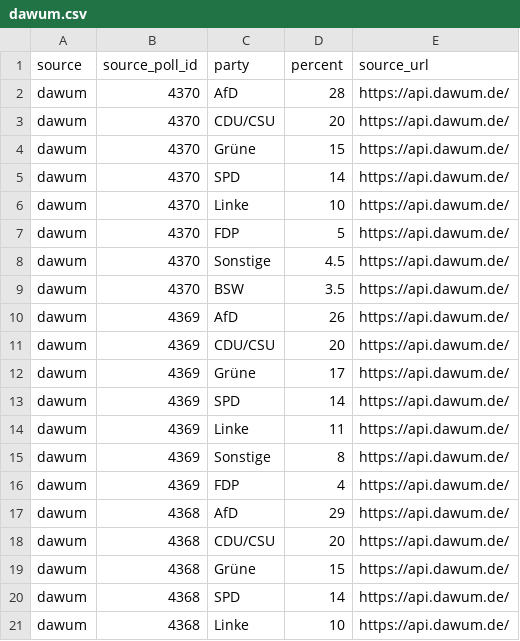
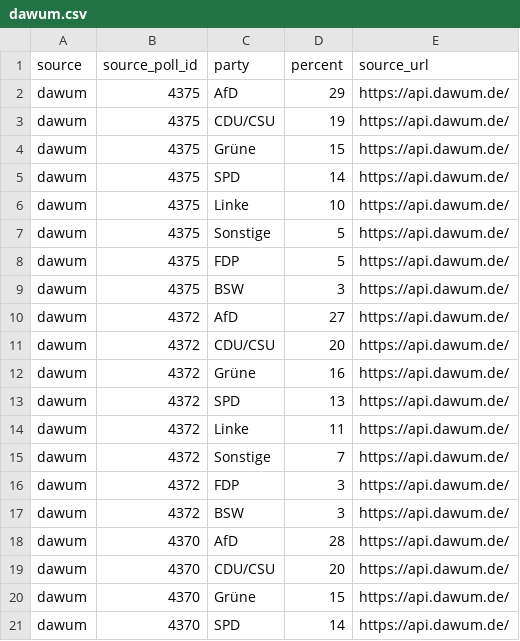
Before and after one commit to deeplook/sonntagsfrage, a CSV file: data/parliaments/bundestag/results/dawum.csv, drawn as a sheet; only a part is shown; the shorter side is filled out with more unchanged rows.

```diff
--- a/data/parliaments/bundestag/results/dawum.csv
+++ b/data/parliaments/bundestag/results/dawum.csv
@@ -1,2 +1,18 @@
 source,source_poll_id,party,percent,source_url
+dawum,4375,AfD,29,https://api.dawum.de/
+dawum,4375,CDU/CSU,19,https://api.dawum.de/
+dawum,4375,Grüne,15,https://api.dawum.de/
+dawum,4375,SPD,14,https://api.dawum.de/
+dawum,4375,Linke,10,https://api.dawum.de/
+dawum,4375,Sonstige,5,https://api.dawum.de/
+dawum,4375,FDP,5,https://api.dawum.de/
+dawum,4375,BSW,3,https://api.dawum.de/
+dawum,4372,AfD,27,https://api.dawum.de/
+dawum,4372,CDU/CSU,20,https://api.dawum.de/
+dawum,4372,Grüne,16,https://api.dawum.de/
+dawum,4372,SPD,13,https://api.dawum.de/
+dawum,4372,Linke,11,https://api.dawum.de/
+dawum,4372,Sonstige,7,https://api.dawum.de/
+dawum,4372,FDP,3,https://api.dawum.de/
+dawum,4372,BSW,3,https://api.dawum.de/
 dawum,4370,AfD,28,https://api.dawum.de/
```
Also changed, not shown: data/parliaments/bundestag/polls/dawum.csv, data/parliaments/bundestag/polls/wahlrecht-insa.csv, 10 other files.
